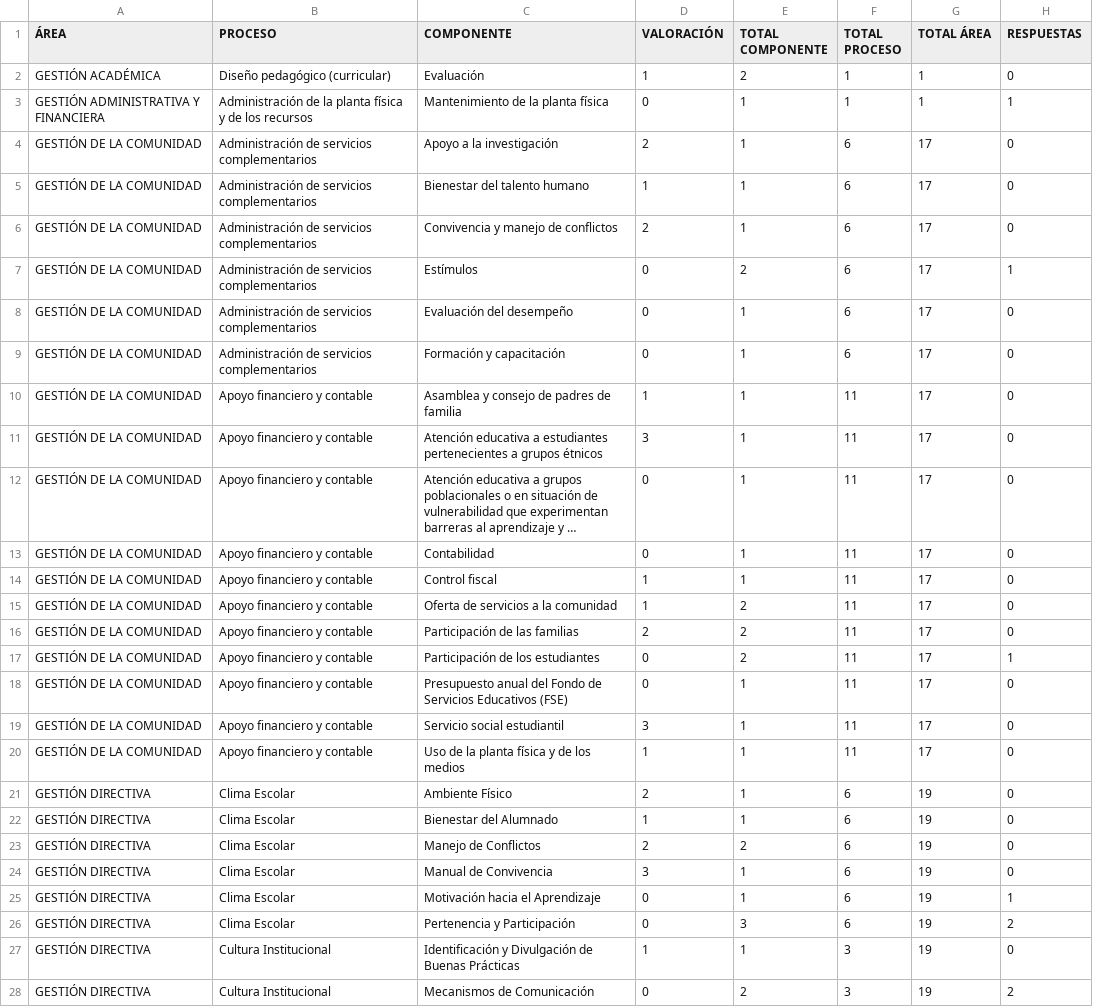
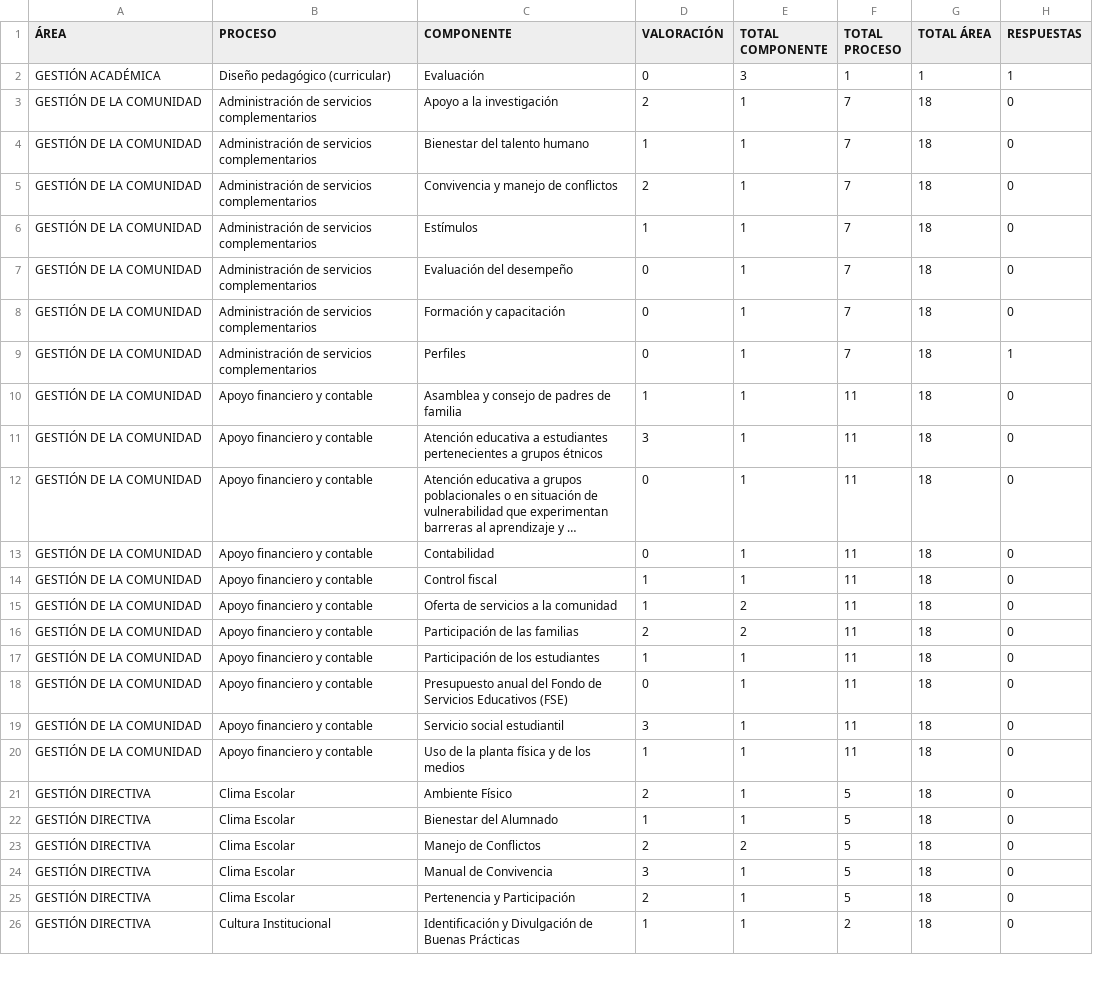
Before and after one commit to tomashs244/encuestas-ecolba, a CSV file: resultados-encuesta.csv, drawn as a sheet; only a part is shown; long unchanged cells end in …; removed rows and columns are numbered as before the commit, all else as after; the diff covers the shown part only; the diff names each change by its address in the sheet, - before the commit and + after, or states it on an @@ line.

Commit message:
Actualización acumulada (2025-11-07)

```diff
--- a/resultados-encuesta.csv
+++ b/resultados-encuesta.csv
-D2 (VALORACIÓN): 1
+D2 (VALORACIÓN): 0
-E2 (TOTAL COMPONENTE): 2
+E2 (TOTAL COMPONENTE): 3
-H2 (RESPUESTAS): 0
+H2 (RESPUESTAS): 1
-row 3: GESTIÓN ADMINISTRATIVA Y FINANCIERA | Administración de la planta física y de los recursos | Mantenimiento de la planta física | 0 | 1 | 1 | 1 | 1
-F3:F8 (TOTAL PROCESO): 6
+F3:F8 (TOTAL PROCESO): 7
-G3:G8 (TOTAL ÁREA): 17
+G3:G8 (TOTAL ÁREA): 18
-D6 (VALORACIÓN): 0
+D6 (VALORACIÓN): 1
-E6 (TOTAL COMPONENTE): 2
+E6 (TOTAL COMPONENTE): 1
-H6 (RESPUESTAS): 1
+H6 (RESPUESTAS): 0
+row 9: GESTIÓN DE LA COMUNIDAD | Administración de servicios complementarios | Perfiles | 0 | 1 | 7 | 18 | 1
-G10:G20 (TOTAL ÁREA): 17
+G10:G20 (TOTAL ÁREA): 18
-D17 (VALORACIÓN): 0
+D17 (VALORACIÓN): 1
-E17 (TOTAL COMPONENTE): 2
+E17 (TOTAL COMPONENTE): 1
-H17 (RESPUESTAS): 1
+H17 (RESPUESTAS): 0
-F21:F24 (TOTAL PROCESO): 6
+F21:F24 (TOTAL PROCESO): 5
-G21:G24 (TOTAL ÁREA): 19
+G21:G24 (TOTAL ÁREA): 18
-row 25: GESTIÓN DIRECTIVA | Clima Escolar | Motivación hacia el Aprendizaje | 0 | 1 | 6 | 19 | 1
-D25 (VALORACIÓN): 0
+D25 (VALORACIÓN): 2
-E25 (TOTAL COMPONENTE): 3
+E25 (TOTAL COMPONENTE): 1
-F25 (TOTAL PROCESO): 6
+F25 (TOTAL PROCESO): 5
-G25:G26 (TOTAL ÁREA): 19
+G25:G26 (TOTAL ÁREA): 18
-H25 (RESPUESTAS): 2
+H25 (RESPUESTAS): 0
-F26 (TOTAL PROCESO): 3
+F26 (TOTAL PROCESO): 2
-row 28: GESTIÓN DIRECTIVA | Cultura Institucional | Mecanismos de Comunicación | 0 | 2 | 3 | 19 | 2
```
Also changed, not shown: 2 added rows, 1 removed row and 14 edited cells elsewhere in this file.
